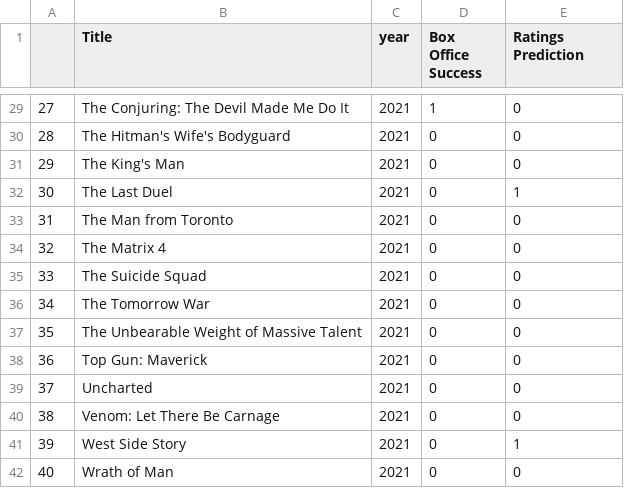
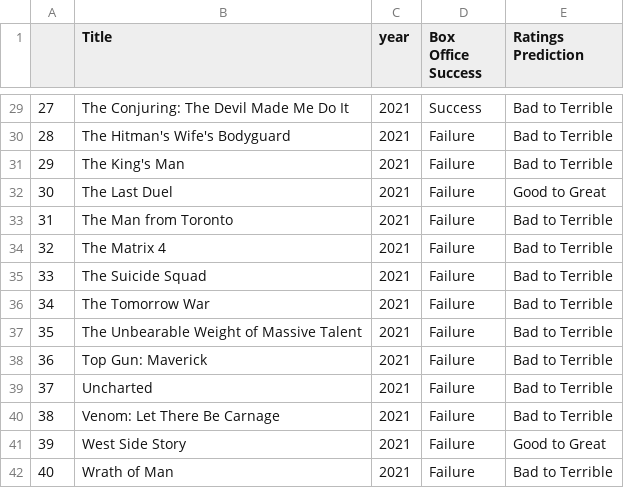
Before and after one commit to nicolefejfar/Team-Awesome-Final-Project, a CSV file: final_predictions.csv, drawn as a sheet; only a part is shown, gaps mark what is left out; the diff covers the shown part only.

Commit message:
updated final_predictions_csv

```diff
--- a/final_predictions.csv
+++ b/final_predictions.csv
@@ -29,14 +29,14 @@
-27,The Conjuring: The Devil Made Me Do It,2021,1,0
-28,The Hitman's Wife's Bodyguard,2021,0,0
-29,The King's Man,2021,0,0
-30,The Last Duel,2021,0,1
-31,The Man from Toronto,2021,0,0
-32,The Matrix 4,2021,0,0
-33,The Suicide Squad,2021,0,0
-34,The Tomorrow War,2021,0,0
-35,The Unbearable Weight of Massive Talent,2021,0,0
-36,Top Gun: Maverick,2021,0,0
-37,Uncharted,2021,0,0
-38,Venom: Let There Be Carnage,2021,0,0
-39,West Side Story,2021,0,1
-40,Wrath of Man,2021,0,0
+27,The Conjuring: The Devil Made Me Do It,2021,Success,Bad to Terrible
+28,The Hitman's Wife's Bodyguard,2021,Failure,Bad to Terrible
+29,The King's Man,2021,Failure,Bad to Terrible
+30,The Last Duel,2021,Failure,Good to Great
+31,The Man from Toronto,2021,Failure,Bad to Terrible
+32,The Matrix 4,2021,Failure,Bad to Terrible
+33,The Suicide Squad,2021,Failure,Bad to Terrible
+34,The Tomorrow War,2021,Failure,Bad to Terrible
+35,The Unbearable Weight of Massive Talent,2021,Failure,Bad to Terrible
+36,Top Gun: Maverick,2021,Failure,Bad to Terrible
+37,Uncharted,2021,Failure,Bad to Terrible
+38,Venom: Let There Be Carnage,2021,Failure,Bad to Terrible
+39,West Side Story,2021,Failure,Good to Great
+40,Wrath of Man,2021,Failure,Bad to Terrible
```
Also changed, not shown: 54 edited cells elsewhere in this file, 1 other file.
